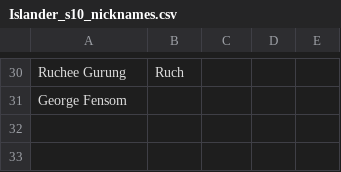
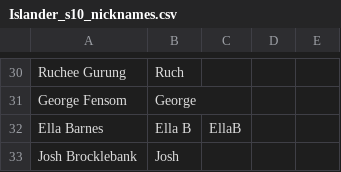
Before and after one commit to kimathinyota/LoveIslandDashboardS10, a CSV file: LoveIslandDashboard/Data/Islander_s10_nicknames.csv, drawn as a sheet; only a part is shown, gaps mark what is left out; the diff covers the shown part only.

```diff
--- a/LoveIslandDashboard/Data/Islander_s10_nicknames.csv
+++ b/LoveIslandDashboard/Data/Islander_s10_nicknames.csv
@@ -31 +31,3 @@ Ruchee Gurung,Ruch,
-George Fensom,,
+George Fensom,George,,,
+Ella Barnes,Ella B,EllaB,,
+Josh Brocklebank,Josh,,,
```
Also changed, not shown: 31 edited cells elsewhere in this file, LoveIslandDashboard/Data/Islander_s10.csv, 7 other files.
